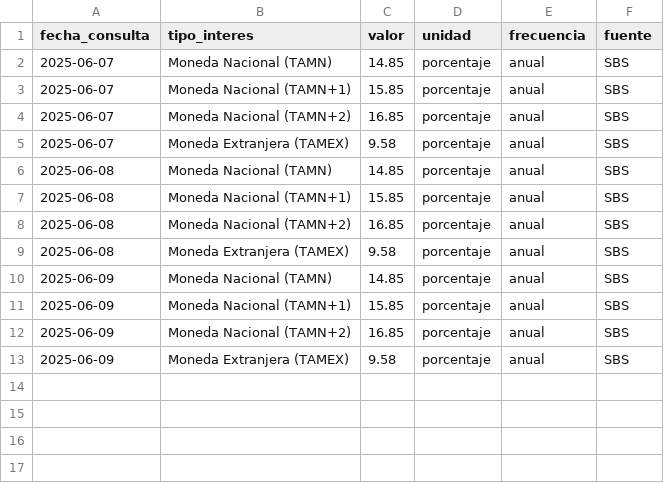
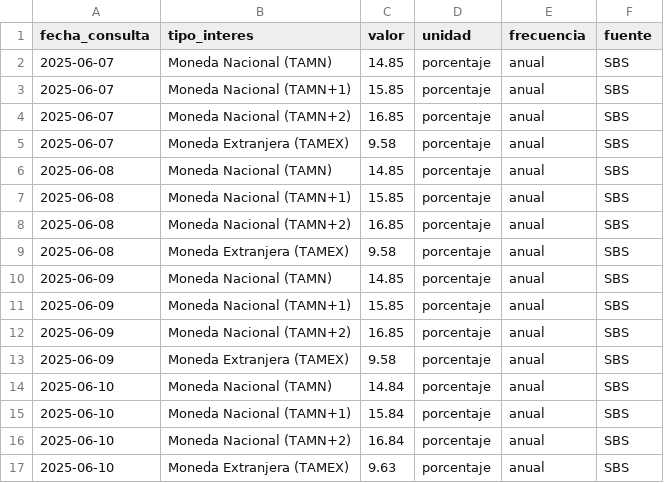
Before and after one commit to kaquinoy/TAMN, a CSV file: historial/tasas.csv, drawn as a sheet; the diff names each change by its address in the sheet, - before the commit and + after, or states it on an @@ line.

```diff
--- a/historial/tasas.csv
+++ b/historial/tasas.csv
+row 14: 2025-06-10 | Moneda Nacional (TAMN) | 14.84 | porcentaje | anual | SBS
+row 15: 2025-06-10 | Moneda Nacional (TAMN+1) | 15.84 | porcentaje | anual | SBS
+row 16: 2025-06-10 | Moneda Nacional (TAMN+2) | 16.84 | porcentaje | anual | SBS
+row 17: 2025-06-10 | Moneda Extranjera (TAMEX) | 9.63 | porcentaje | anual | SBS
```
Also changed, not shown: 1 other file.
